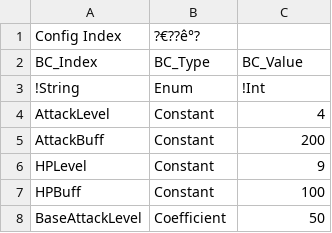
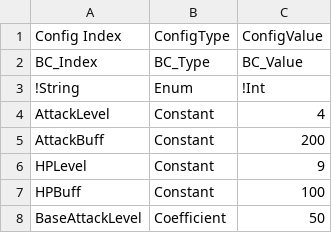
Before and after one commit to I-Need-Mac/Client, a CSV file: Assets/Resources/Table/BattleConfig.csv, drawn as a sheet; only a part is shown; the diff names each change by its address in the sheet, - before the commit and + after, or states it on an @@ line.

Commit message:
Feat : Add BattleConfig, CharacterTable, Localize

```diff
--- a/Assets/Resources/Table/BattleConfig.csv
+++ b/Assets/Resources/Table/BattleConfig.csv
-B1: ?€??ê°?
+B1: ConfigType
-C1: (empty)
+C1: ConfigValue
```
Also changed, not shown: Assets/Resources/Table/CharacterTable.csv, 1 other file.
